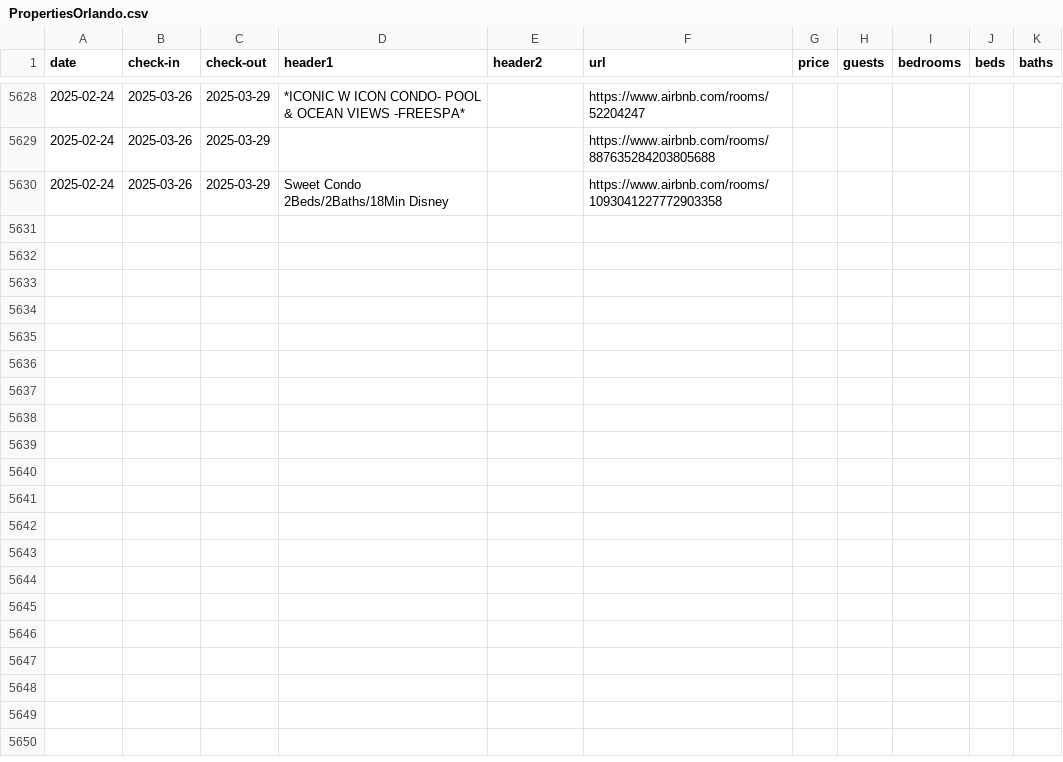
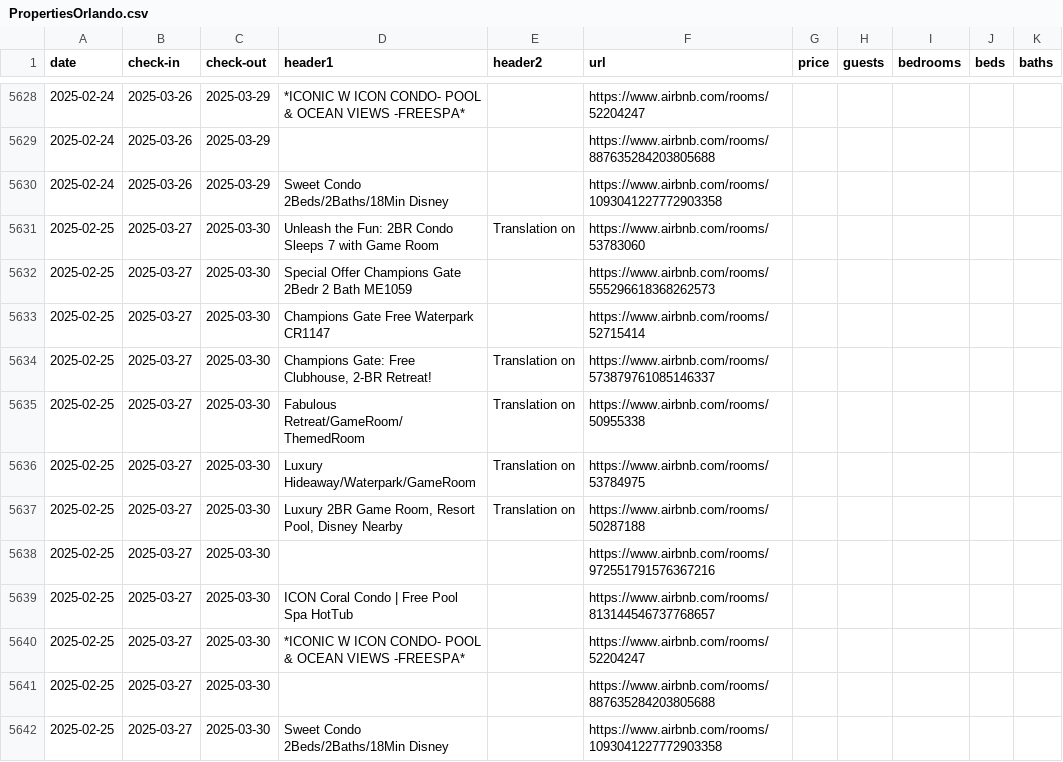
Before and after one commit to sebastianecheverrir/ScrapingAirbnb, a CSV file: PropertiesOrlando.csv, drawn as a sheet; only a part is shown, gaps mark what is left out.

Commit message:
updated csv file

```diff
--- a/PropertiesOrlando.csv
+++ b/PropertiesOrlando.csv
@@ -5630 +5630,13 @@ date,check-in,check-out,header1,header2,url,price,guests,bedrooms,beds,baths
 2025-02-24,2025-03-26,2025-03-29,Sweet Condo 2Beds/2Baths/18Min Disney,,https://www.airbnb.com/rooms/1093041227772903358,,,,,
+2025-02-25,2025-03-27,2025-03-30,Unleash the Fun: 2BR Condo Sleeps 7 with Game Room,Translation on,https://www.airbnb.com/rooms/53783060,,,,,
+2025-02-25,2025-03-27,2025-03-30,Special Offer Champions Gate 2Bedr 2 Bath ME1059,,https://www.airbnb.com/rooms/555296618368262573,,,,,
+2025-02-25,2025-03-27,2025-03-30,Champions Gate Free Waterpark CR1147,,https://www.airbnb.com/rooms/52715414,,,,,
+2025-02-25,2025-03-27,2025-03-30,"Champions Gate: Free Clubhouse, 2-BR Retreat!",Translation on,https://www.airbnb.com/rooms/573879761085146337,,,,,
+2025-02-25,2025-03-27,2025-03-30,Fabulous Retreat/GameRoom/ThemedRoom,Translation on,https://www.airbnb.com/rooms/50955338,,,,,
+2025-02-25,2025-03-27,2025-03-30,Luxury Hideaway/Waterpark/GameRoom,Translation on,https://www.airbnb.com/rooms/53784975,,,,,
+2025-02-25,2025-03-27,2025-03-30,"Luxury 2BR Game Room, Resort Pool, Disney Nearby",Translation on,https://www.airbnb.com/rooms/50287188,,,,,
+2025-02-25,2025-03-27,2025-03-30,,,https://www.airbnb.com/rooms/972551791576367216,,,,,
+2025-02-25,2025-03-27,2025-03-30,ICON Coral Condo | Free Pool Spa HotTub,,https://www.airbnb.com/rooms/813144546737768657,,,,,
+2025-02-25,2025-03-27,2025-03-30,*ICONIC W ICON CONDO- POOL & OCEAN VIEWS -FREESPA*,,https://www.airbnb.com/rooms/52204247,,,,,
+2025-02-25,2025-03-27,2025-03-30,,,https://www.airbnb.com/rooms/887635284203805688,,,,,
+2025-02-25,2025-03-27,2025-03-30,Sweet Condo 2Beds/2Baths/18Min Disney,,https://www.airbnb.com/rooms/1093041227772903358,,,,,
```
